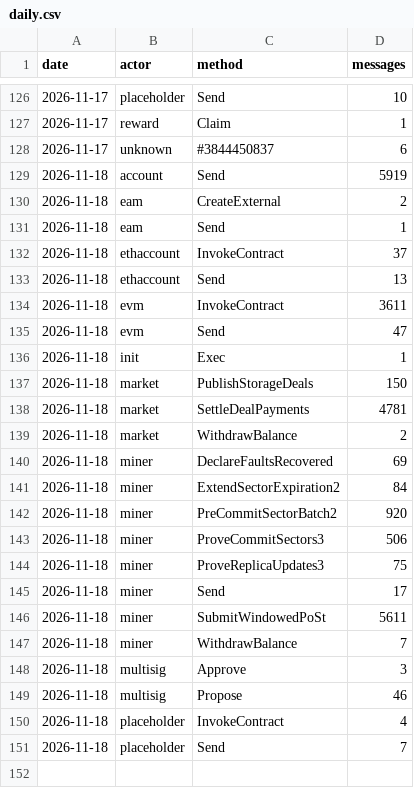
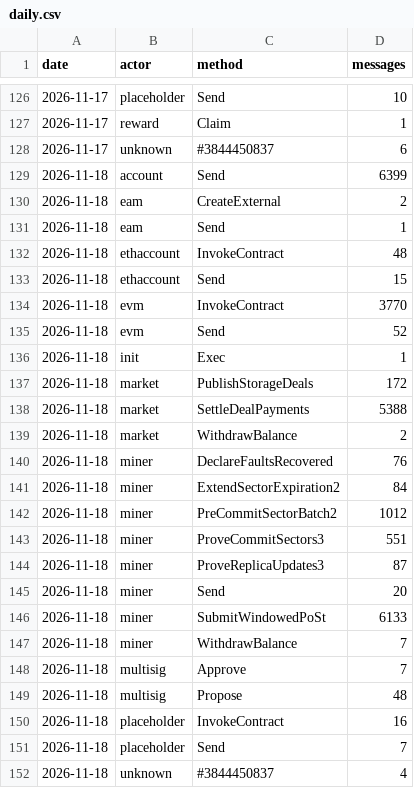
Before and after one commit to dire-states/filecoin-message-mix-data-main, a CSV file: daily.csv, drawn as a sheet; only a part is shown, gaps mark what is left out.

```diff
--- a/daily.csv
+++ b/daily.csv
@@ -128,24 +128,25 @@ date,actor,method,messages
 2026-11-17,unknown,#3844450837,6
-2026-11-18,account,Send,5919
+2026-11-18,account,Send,6399
 2026-11-18,eam,CreateExternal,2
 2026-11-18,eam,Send,1
-2026-11-18,ethaccount,InvokeContract,37
-2026-11-18,ethaccount,Send,13
-2026-11-18,evm,InvokeContract,3611
-2026-11-18,evm,Send,47
+2026-11-18,ethaccount,InvokeContract,48
+2026-11-18,ethaccount,Send,15
+2026-11-18,evm,InvokeContract,3770
+2026-11-18,evm,Send,52
 2026-11-18,init,Exec,1
-2026-11-18,market,PublishStorageDeals,150
-2026-11-18,market,SettleDealPayments,4781
+2026-11-18,market,PublishStorageDeals,172
+2026-11-18,market,SettleDealPayments,5388
 2026-11-18,market,WithdrawBalance,2
-2026-11-18,miner,DeclareFaultsRecovered,69
+2026-11-18,miner,DeclareFaultsRecovered,76
 2026-11-18,miner,ExtendSectorExpiration2,84
-2026-11-18,miner,PreCommitSectorBatch2,920
-2026-11-18,miner,ProveCommitSectors3,506
-2026-11-18,miner,ProveReplicaUpdates3,75
-2026-11-18,miner,Send,17
-2026-11-18,miner,SubmitWindowedPoSt,5611
+2026-11-18,miner,PreCommitSectorBatch2,1012
+2026-11-18,miner,ProveCommitSectors3,551
+2026-11-18,miner,ProveReplicaUpdates3,87
+2026-11-18,miner,Send,20
+2026-11-18,miner,SubmitWindowedPoSt,6133
 2026-11-18,miner,WithdrawBalance,7
-2026-11-18,multisig,Approve,3
-2026-11-18,multisig,Propose,46
-2026-11-18,placeholder,InvokeContract,4
+2026-11-18,multisig,Approve,7
+2026-11-18,multisig,Propose,48
+2026-11-18,placeholder,InvokeContract,16
 2026-11-18,placeholder,Send,7
+2026-11-18,unknown,#3844450837,4
```
Also changed, not shown: days/2026/11/2026-11-18.csv, 2 other files.
